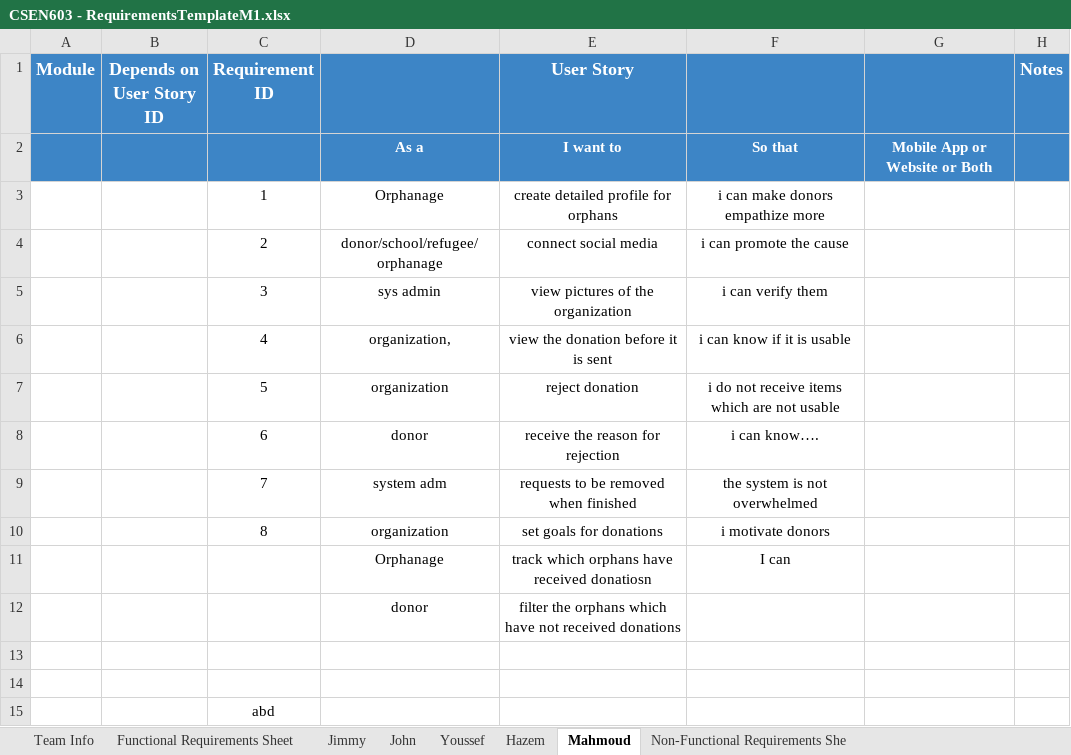
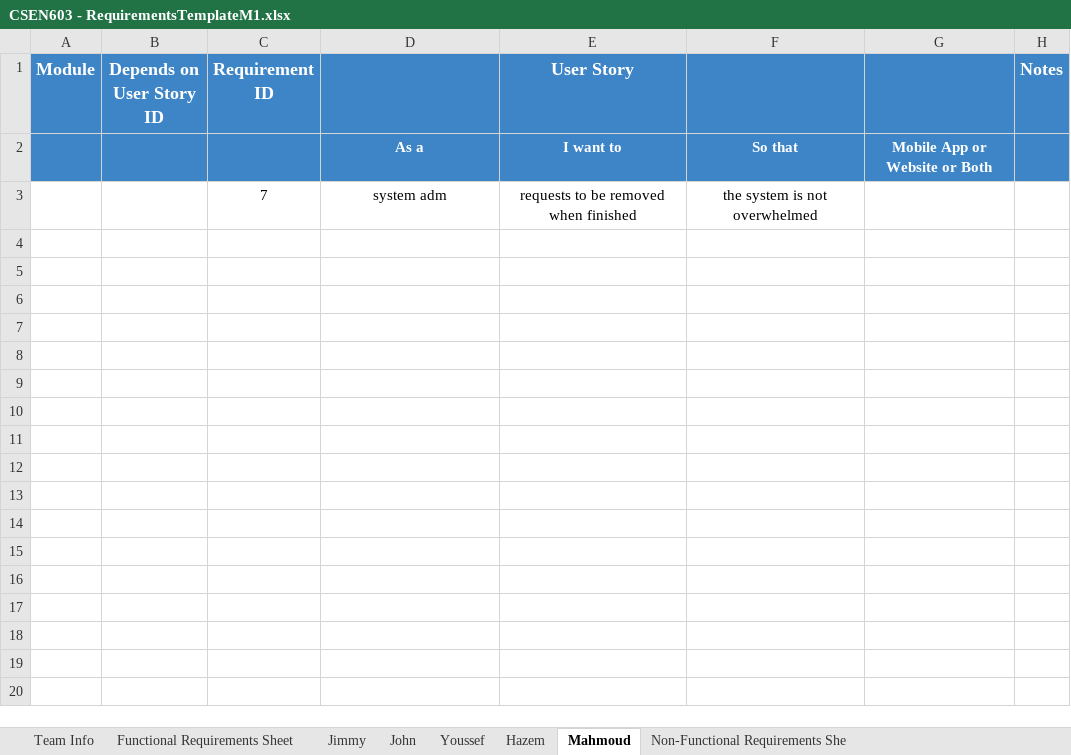
Before and after one commit to MahmoudHegazy-01/dora-the-explorer, an Excel workbook: CSEN603 - RequirementsTemplateM1.xlsx, sheet Mahmoud, drawn as a sheet; values as stored, in another font and other column widths than the file's, no borders; the diff names each change by its address in the sheet, - before the commit and + after, or states it on an @@ line.

```diff
--- a/CSEN603 - RequirementsTemplateM1.xlsx (sheet Mahmoud)
+++ b/CSEN603 - RequirementsTemplateM1.xlsx (sheet Mahmoud)
-row 3:  |  | 1 | Orphanage | create detailed profile for orphans | i can make donors empathize more
-row 4:  |  | 2 | donor/school/refugee/orphanage | connect social media | i can promote the cause
-row 5:  |  | 3 | sys admin | view pictures of the organization | i can verify them
-row 6:  |  | 4 | organization, | view the donation before it is sent | i can know if it is usable
-row 7:  |  | 5 | organization | reject donation | i do not receive items which are not usable
-row 8:  |  | 6 | donor | receive the reason for rejection | i can know….
-row 10:  |  | 8 | organization | set goals for donations | i motivate donors
-row 11:  |  |  | Orphanage | track which orphans have received donatiosn | I can
-row 12:  |  |  | donor | filter the orphans which have not received donations
-row 13: (empty)
-row 14: (empty)
-row 15:  |  | abd
```
Also changed, not shown: sheet Functional Requirements Sheet, sheet Jimmy.
